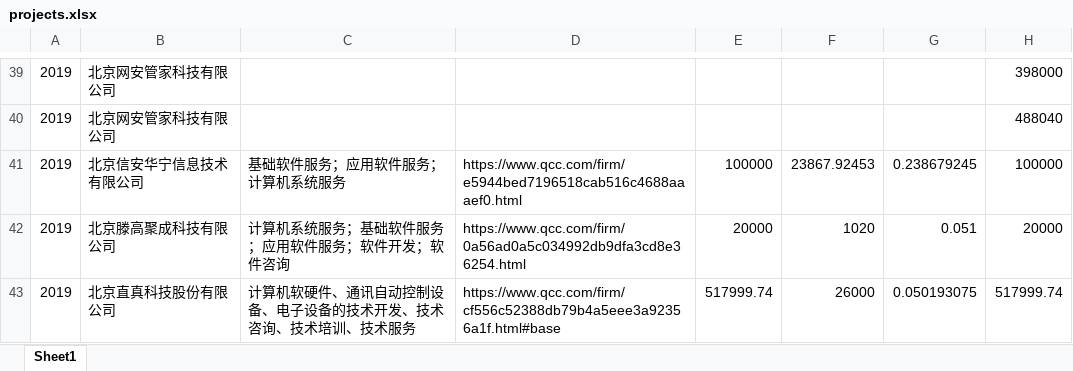
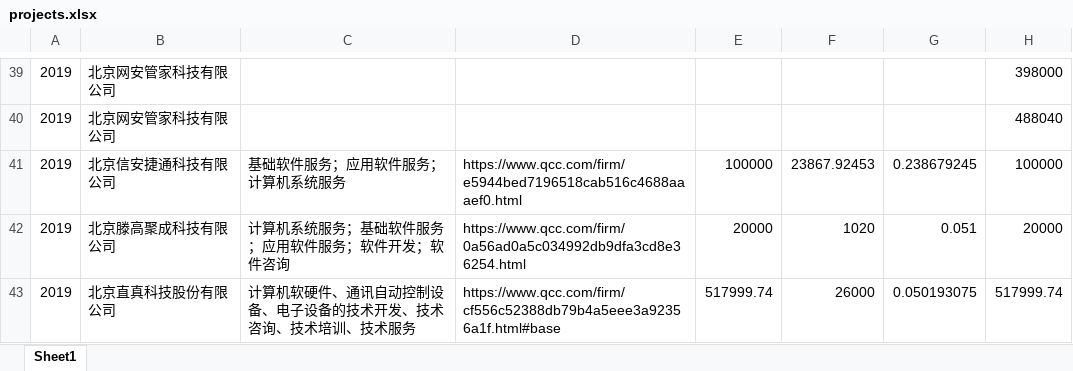
Before and after one commit to Zhangjy-GitHub/project-x, an Excel workbook: data/projects.xlsx, sheet Sheet1, drawn as a sheet; only a part is shown, gaps mark what is left out; values as stored, in another font and other column widths than the file's, no borders; the diff names each change by its address in the sheet, - before the commit and + after, or states it on an @@ line.

```diff
--- a/data/projects.xlsx (sheet Sheet1)
+++ b/data/projects.xlsx (sheet Sheet1)
-B41: 北京信安华宁信息技术有限公司
+B41: 北京信安捷通科技有限公司
```
Also changed, not shown: data/contracts.xlsx, data/special_projects.xlsx, 2 other files.
